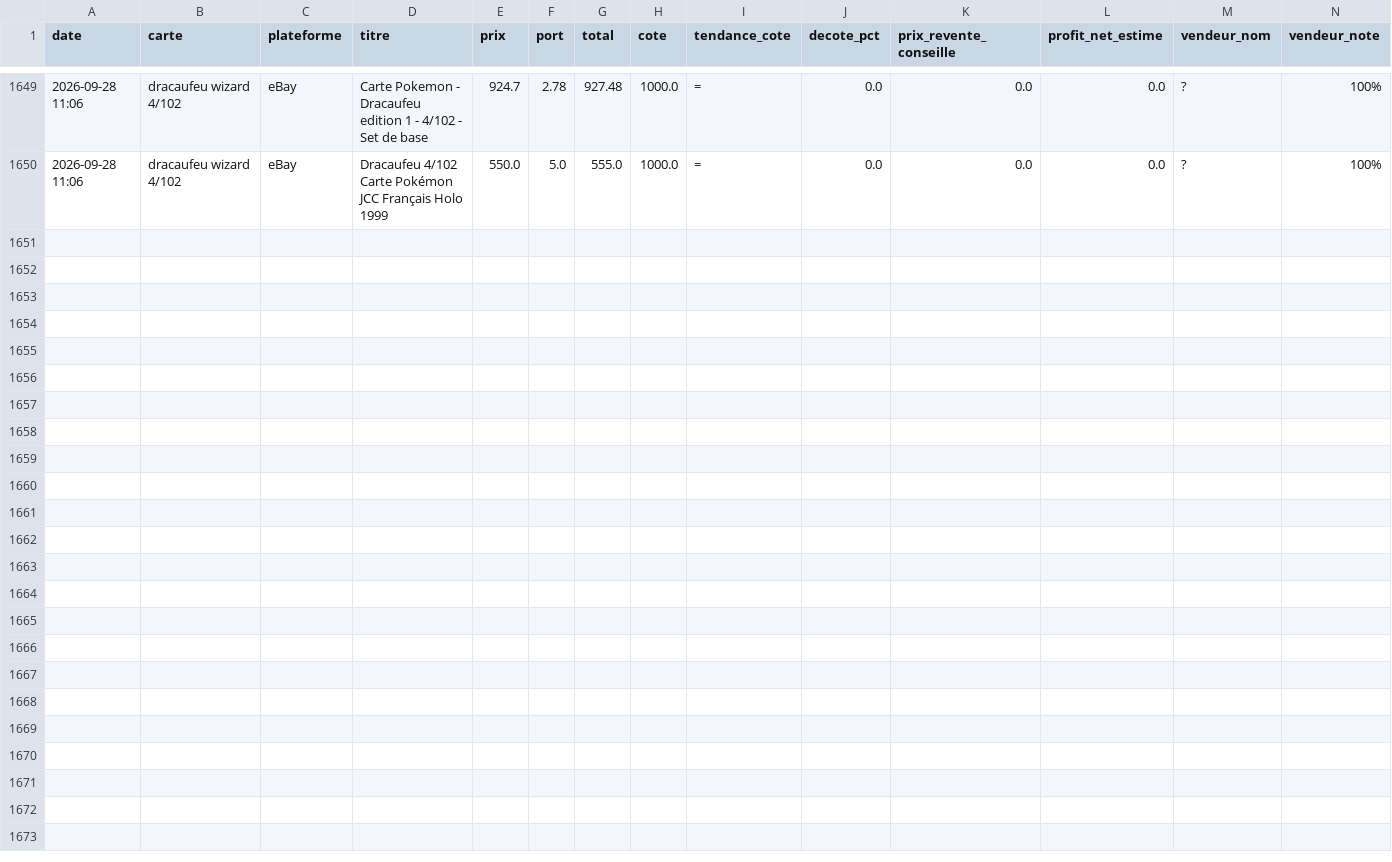
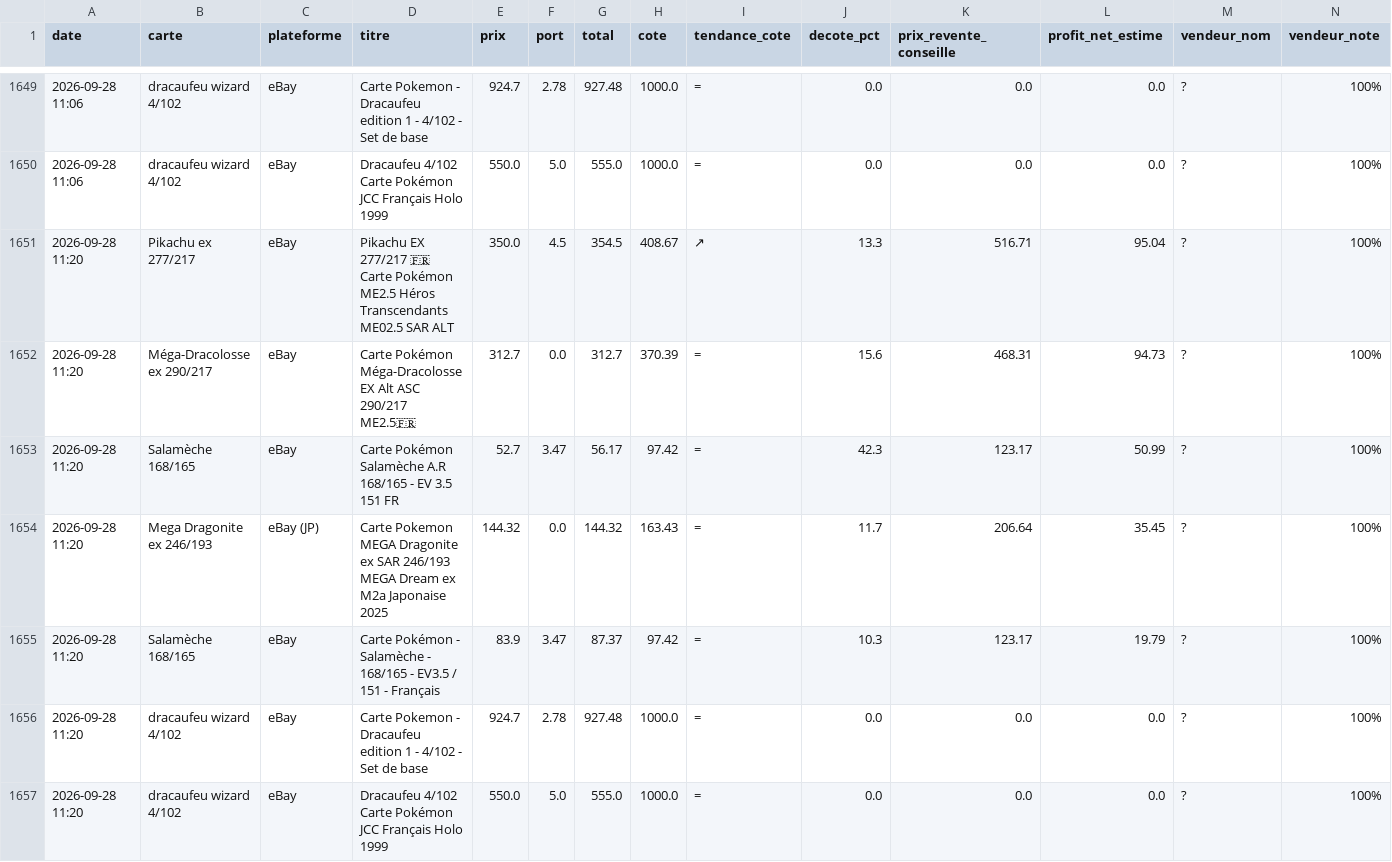
Before and after one commit to Justok16/pokedeals, a CSV file: scraper/data/deals.csv, drawn as a sheet; only a part is shown, gaps mark what is left out; rows hold the shown columns only; the diff names each change by its address in the sheet, - before the commit and + after, or states it on an @@ line.

```diff
--- a/scraper/data/deals.csv
+++ b/scraper/data/deals.csv
+row 1651: 2026-09-28 11:20 | Pikachu ex 277/217 | eBay | Pikachu EX 277/217 🇫🇷 Carte Pokémon ME2.5 Héros Transcendants ME02.5 SAR ALT | 350.0 | 4.5 | 354.5 | 408.67 | ↗ | 13.3 | 516.71 | 95.04 | ? | 100%
+row 1652: 2026-09-28 11:20 | Méga-Dracolosse ex 290/217 | eBay | Carte Pokémon Méga-Dracolosse EX Alt ASC 290/217 ME2.5🇫🇷 | 312.7 | 0.0 | 312.7 | 370.39 | = | 15.6 | 468.31 | 94.73 | ? | 100%
+row 1653: 2026-09-28 11:20 | Salamèche 168/165 | eBay | Carte Pokémon Salamèche A.R 168/165 - EV 3.5 151 FR | 52.7 | 3.47 | 56.17 | 97.42 | = | 42.3 | 123.17 | 50.99 | ? | 100%
+row 1654: 2026-09-28 11:20 | Mega Dragonite ex 246/193 | eBay (JP) | Carte Pokemon MEGA Dragonite ex SAR 246/193 MEGA Dream ex M2a Japonaise 2025 | 144.32 | 0.0 | 144.32 | 163.43 | = | 11.7 | 206.64 | 35.45 | ? | 100%
+row 1655: 2026-09-28 11:20 | Salamèche 168/165 | eBay | Carte Pokémon - Salamèche - 168/165 - EV3.5 / 151 - Français | 83.9 | 3.47 | 87.37 | 97.42 | = | 10.3 | 123.17 | 19.79 | ? | 100%
+row 1656: 2026-09-28 11:20 | dracaufeu wizard 4/102 | eBay | Carte Pokemon - Dracaufeu edition 1 - 4/102 - Set de base | 924.7 | 2.78 | 927.48 | 1000.0 | = | 0.0 | 0.0 | 0.0 | ? | 100%
+row 1657: 2026-09-28 11:20 | dracaufeu wizard 4/102 | eBay | Dracaufeu 4/102 Carte Pokémon JCC Français Holo 1999 | 550.0 | 5.0 | 555.0 | 1000.0 | = | 0.0 | 0.0 | 0.0 | ? | 100%
```
Also changed, not shown: 2 other files.
